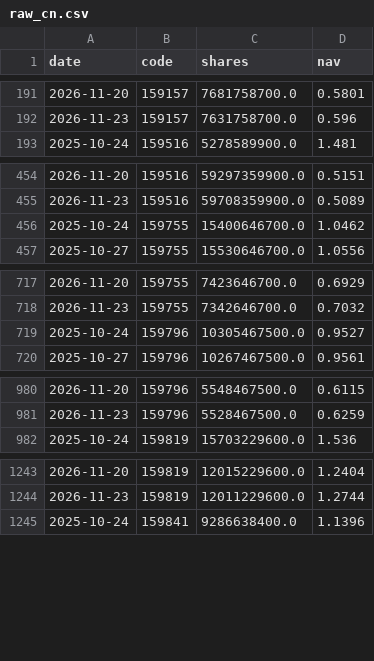
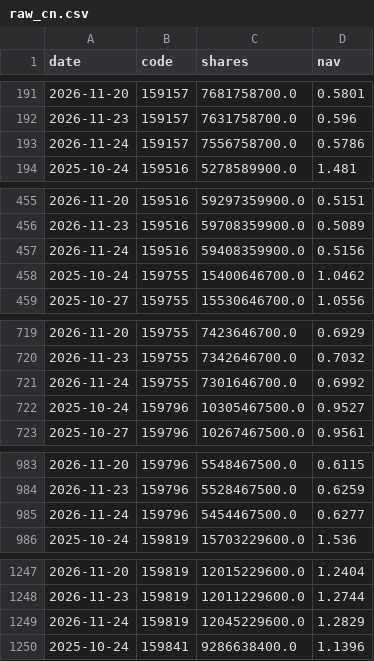
Before and after one commit to newmymujian-hash/etf-flows, a CSV file: data/raw_cn.csv, drawn as a sheet; only a part is shown, gaps mark what is left out; the diff covers the shown part only.

```diff
--- a/data/raw_cn.csv
+++ b/data/raw_cn.csv
@@ -192,2 +192,3 @@ date,code,shares,nav
 2026-11-23,159157,7631758700.0,0.596
+2026-11-24,159157,7556758700.0,0.5786
 2025-10-24,159516,5278589900.0,1.481
@@ -455,2 +456,3 @@ date,code,shares,nav
 2026-11-23,159516,59708359900.0,0.5089
+2026-11-24,159516,59408359900.0,0.5156
 2025-10-24,159755,15400646700.0,1.0462
@@ -718,2 +720,3 @@ date,code,shares,nav
 2026-11-23,159755,7342646700.0,0.7032
+2026-11-24,159755,7301646700.0,0.6992
 2025-10-24,159796,10305467500.0,0.9527
@@ -981,2 +984,3 @@ date,code,shares,nav
 2026-11-23,159796,5528467500.0,0.6259
+2026-11-24,159796,5454467500.0,0.6277
 2025-10-24,159819,15703229600.0,1.536
@@ -1244,2 +1248,3 @@ date,code,shares,nav
 2026-11-23,159819,12011229600.0,1.2744
+2026-11-24,159819,12045229600.0,1.2829
 2025-10-24,159841,9286638400.0,1.1396
```
Also changed, not shown: 26 added rows elsewhere in this file, 2 other files.
